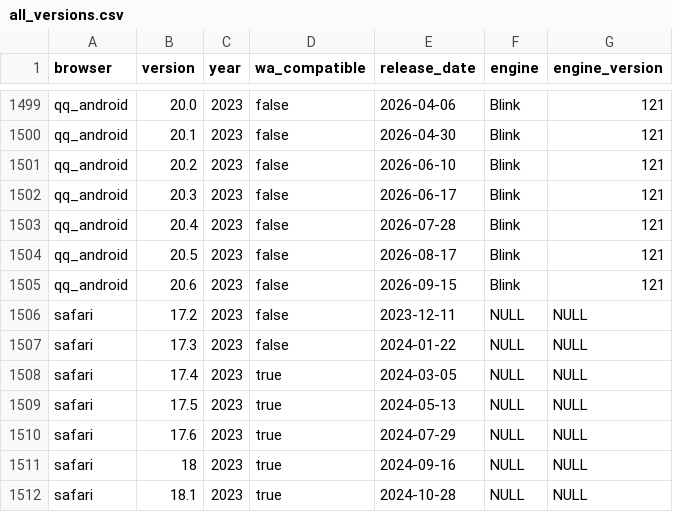
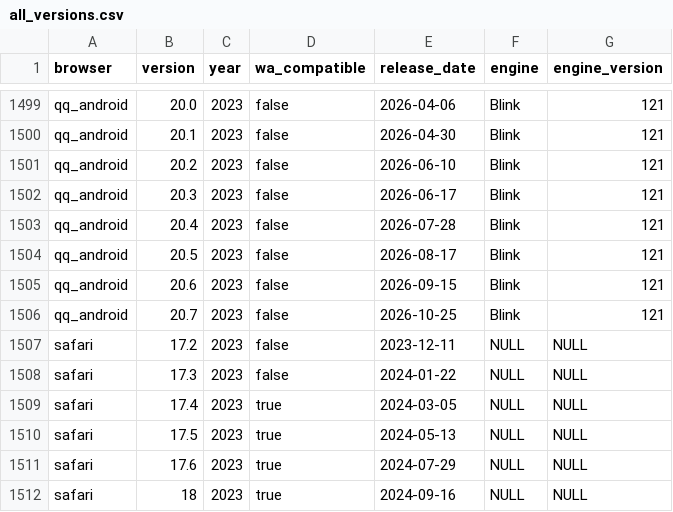
Before and after one commit to web-platform-dx/baseline-browser-mapping, a CSV file: static/with_downstream/all_versions.csv, drawn as a sheet; only a part is shown, gaps mark what is left out; the shorter side is filled out with more unchanged rows.

```diff
--- a/static/with_downstream/all_versions.csv
+++ b/static/with_downstream/all_versions.csv
@@ -1505,2 +1505,3 @@
 "qq_android","20.6","2023","false","2026-09-15","Blink","121"
+"qq_android","20.7","2023","false","2026-10-25","Blink","121"
 "safari","17.2","2023","false","2023-12-11","NULL","NULL"
```
Also changed, not shown: static/with_downstream/all_versions_with_supports.csv, 4 other files.
